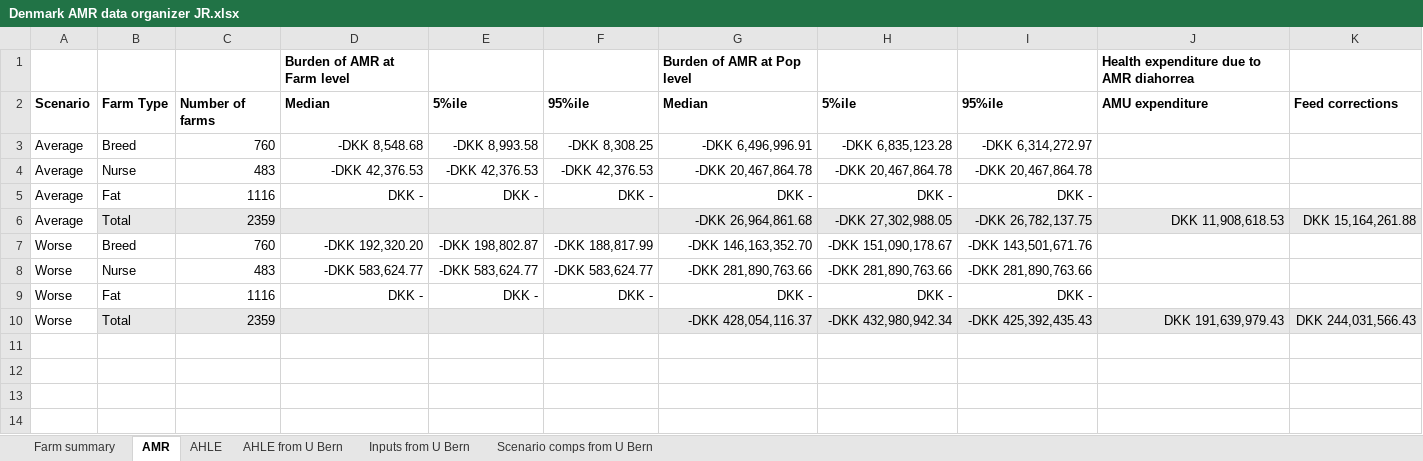
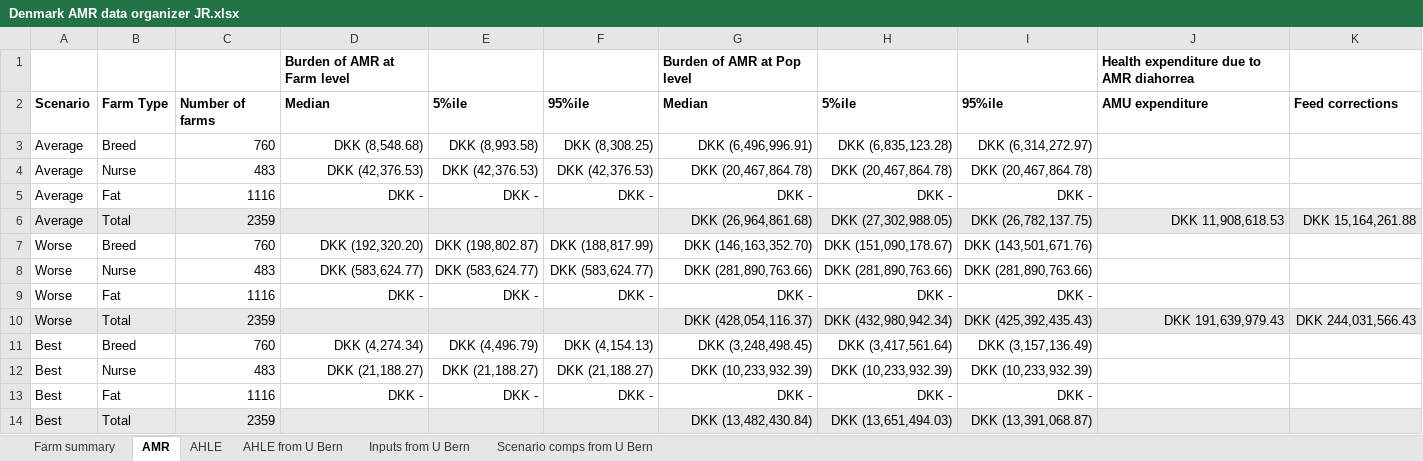
Before and after one commit to GBADsInformatics/GBADs-AMU-Dashboard, an Excel workbook: Data Processing/raw_data/Denmark AMR data organizer JR.xlsx, sheet AMR, drawn as a sheet; only a part is shown; values as stored, in another font and other column widths than the file's, no borders; conditional formats not drawn; rows hold the shown columns only; the diff names each change by its address in the sheet, - before the commit and + after, or states it on an @@ line.

```diff
--- a/Data Processing/raw_data/Denmark AMR data organizer JR.xlsx (sheet AMR)
+++ b/Data Processing/raw_data/Denmark AMR data organizer JR.xlsx (sheet AMR)
-D3: -DKK 8,548.68
+D3: DKK (8,548.68)
-E3: -DKK 8,993.58
+E3: DKK (8,993.58)
-F3: -DKK 8,308.25
+F3: DKK (8,308.25)
-G3: -DKK 6,496,996.91
+G3: DKK (6,496,996.91)
-H3: -DKK 6,835,123.28
+H3: DKK (6,835,123.28)
-I3: -DKK 6,314,272.97
+I3: DKK (6,314,272.97)
-D4: -DKK 42,376.53
+D4: DKK (42,376.53)
-E4: -DKK 42,376.53
+E4: DKK (42,376.53)
-F4: -DKK 42,376.53
+F4: DKK (42,376.53)
-G4: -DKK 20,467,864.78
+G4: DKK (20,467,864.78)
-H4: -DKK 20,467,864.78
+H4: DKK (20,467,864.78)
-I4: -DKK 20,467,864.78
+I4: DKK (20,467,864.78)
-A6 fill: none
+A6 fill: #E8E8E8
-G6: -DKK 26,964,861.68
+G6: DKK (26,964,861.68)
-H6: -DKK 27,302,988.05
+H6: DKK (27,302,988.05)
-I6: -DKK 26,782,137.75
+I6: DKK (26,782,137.75)
-D7: -DKK 192,320.20
+D7: DKK (192,320.20)
-E7: -DKK 198,802.87
+E7: DKK (198,802.87)
-F7: -DKK 188,817.99
+F7: DKK (188,817.99)
-G7: -DKK 146,163,352.70
+G7: DKK (146,163,352.70)
-H7: -DKK 151,090,178.67
+H7: DKK (151,090,178.67)
-I7: -DKK 143,501,671.76
+I7: DKK (143,501,671.76)
-D8: -DKK 583,624.77
+D8: DKK (583,624.77)
-E8: -DKK 583,624.77
+E8: DKK (583,624.77)
-F8: -DKK 583,624.77
+F8: DKK (583,624.77)
-G8: -DKK 281,890,763.66
+G8: DKK (281,890,763.66)
-H8: -DKK 281,890,763.66
+H8: DKK (281,890,763.66)
-I8: -DKK 281,890,763.66
+I8: DKK (281,890,763.66)
-A10 fill: none
+A10 fill: #E8E8E8
-G10: -DKK 428,054,116.37
+G10: DKK (428,054,116.37)
-H10: -DKK 432,980,942.34
+H10: DKK (432,980,942.34)
-I10: -DKK 425,392,435.43
+I10: DKK (425,392,435.43)
+row 11: Best | Breed | 760 | DKK (4,274.34) | DKK (4,496.79) | DKK (4,154.13) | DKK (3,248,498.45) | DKK (3,417,561.64) | DKK (3,157,136.49)
+row 12: Best | Nurse | 483 | DKK (21,188.27) | DKK (21,188.27) | DKK (21,188.27) | DKK (10,233,932.39) | DKK (10,233,932.39) | DKK (10,233,932.39)
+row 13: Best | Fat | 1116 | DKK - | DKK - | DKK - | DKK - | DKK - | DKK -
+row 14: Best | Total | 2359 |  |  |  | DKK (13,482,430.84) | DKK (13,651,494.03) | DKK (13,391,068.87)
```
Also changed, not shown: sheet Scenario comps from U Bern, 36 other files.
